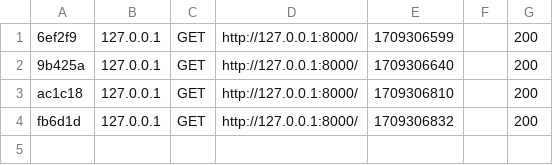
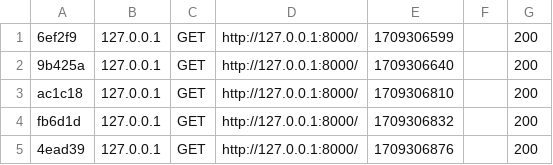
Before and after one commit to DavidKDevui/lookaround, a CSV file: lookaround/var/cache/dev/profiler/index.csv, drawn as a sheet.

```diff
--- a/lookaround/var/cache/dev/profiler/index.csv
+++ b/lookaround/var/cache/dev/profiler/index.csv
@@ -4 +4,2 @@ ac1c18,127.0.0.1,GET,http://127.0.0.1:8000/,1709306810,,200
 fb6d1d,127.0.0.1,GET,http://127.0.0.1:8000/,1709306832,,200
+4ead39,127.0.0.1,GET,http://127.0.0.1:8000/,1709306876,,200
```
Also changed, not shown: 3 other files.
